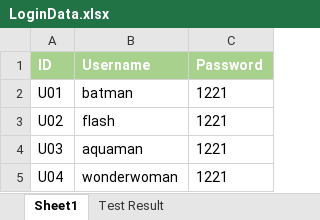
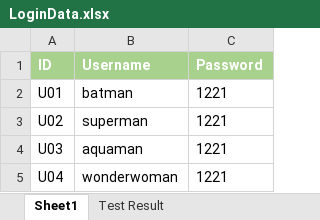
Before and after one commit to jackytank/JAVA4-PHIMHUB, an Excel workbook: assm-user/src/resources/LoginData.xlsx, sheet Sheet1, drawn as a sheet; values as stored, in another font and other column widths than the file's, no borders; the diff names each change by its address in the sheet, - before the commit and + after, or states it on an @@ line.

```diff
--- a/assm-user/src/resources/LoginData.xlsx (sheet Sheet1)
+++ b/assm-user/src/resources/LoginData.xlsx (sheet Sheet1)
-B3 (Username): flash
+B3 (Username): superman
```
Also changed, not shown: sheet Test Result, assm-user/src/resources/ChangePasswordData.xlsx, assm-user/src/resources/EditprofileData.xlsx, 11 other files.
